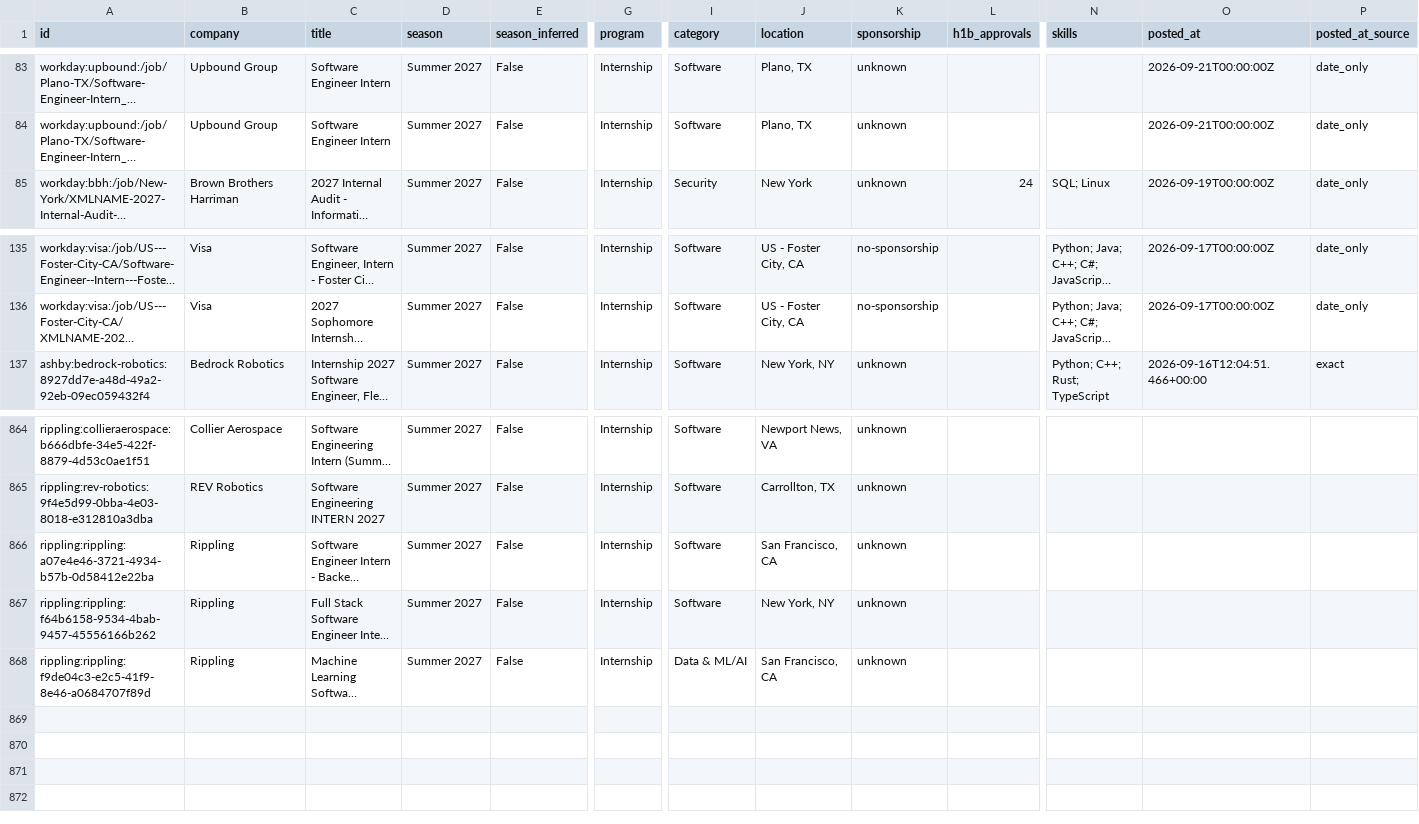
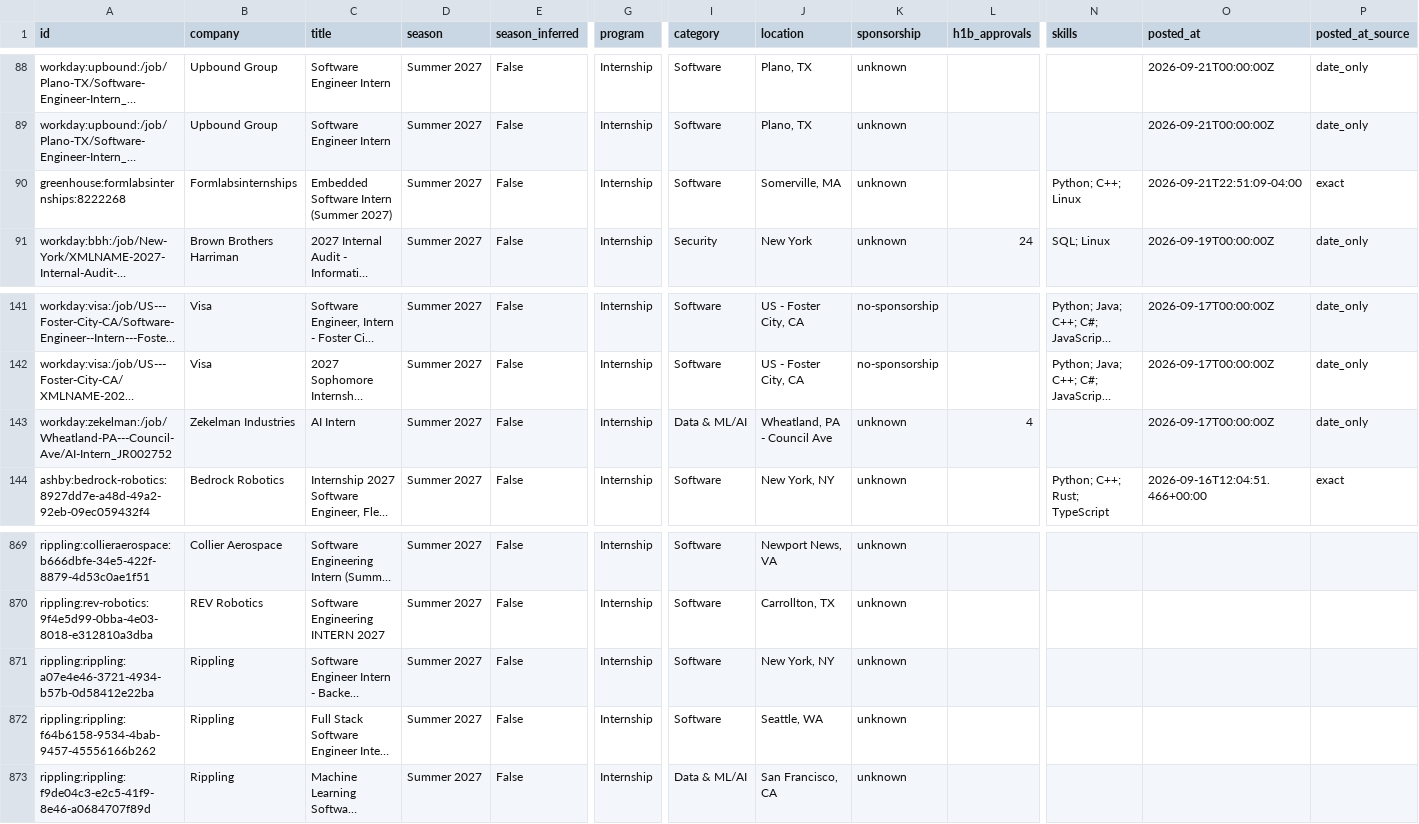
Before and after one commit to superasymmetry/internship-alerts, a CSV file: data/internships.csv, drawn as a sheet; only a part is shown, gaps mark what is left out; long unchanged cells end in …; addresses are those after the commit; rows hold the shown columns only; the diff covers the shown part only; the diff names each change by its address in the sheet, - before the commit and + after, or states it on an @@ line.

```diff
--- a/data/internships.csv
+++ b/data/internships.csv
+row 90: greenhouse:formlabsinternships:8222268 | Formlabsinternships | Embedded Software Intern (Summer 2027) | Summer 2027 | False | Internship | Software | Somerville, MA | unknown |  | Python; C++; Linux | 2026-09-21T22:51:09-04:00 | exact
+row 143: workday:zekelman:/job/Wheatland-PA---Council-Ave/AI-Intern_JR002752 | Zekelman Industries | AI Intern | Summer 2027 | False | Internship | Data & ML/AI | Wheatland, PA - Council Ave | unknown | 4 |  | 2026-09-17T00:00:00Z | date_only
-J871 (location): San Francisco, CA
+J871 (location): New York, NY
-J872 (location): New York, NY
+J872 (location): Seattle, WA
```
Also changed, not shown: 5 added rows and 2 removed rows elsewhere in this file, docs/internships.csv, 15 other files.
